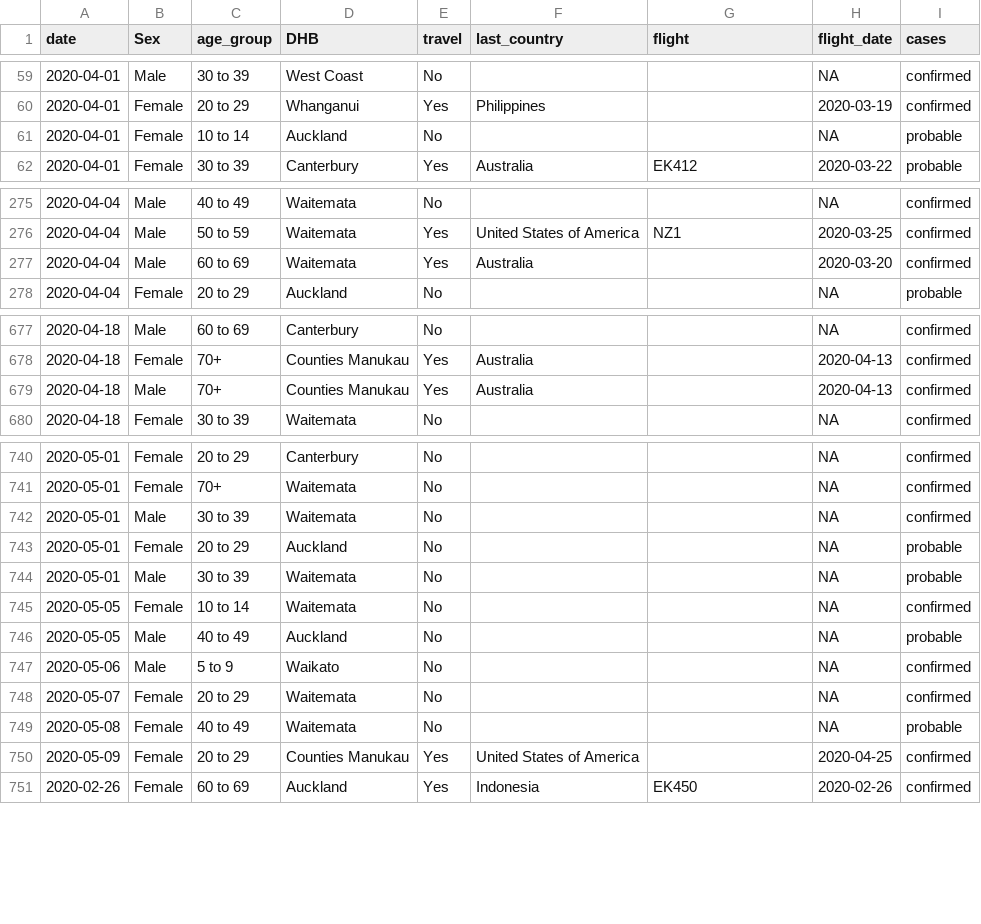
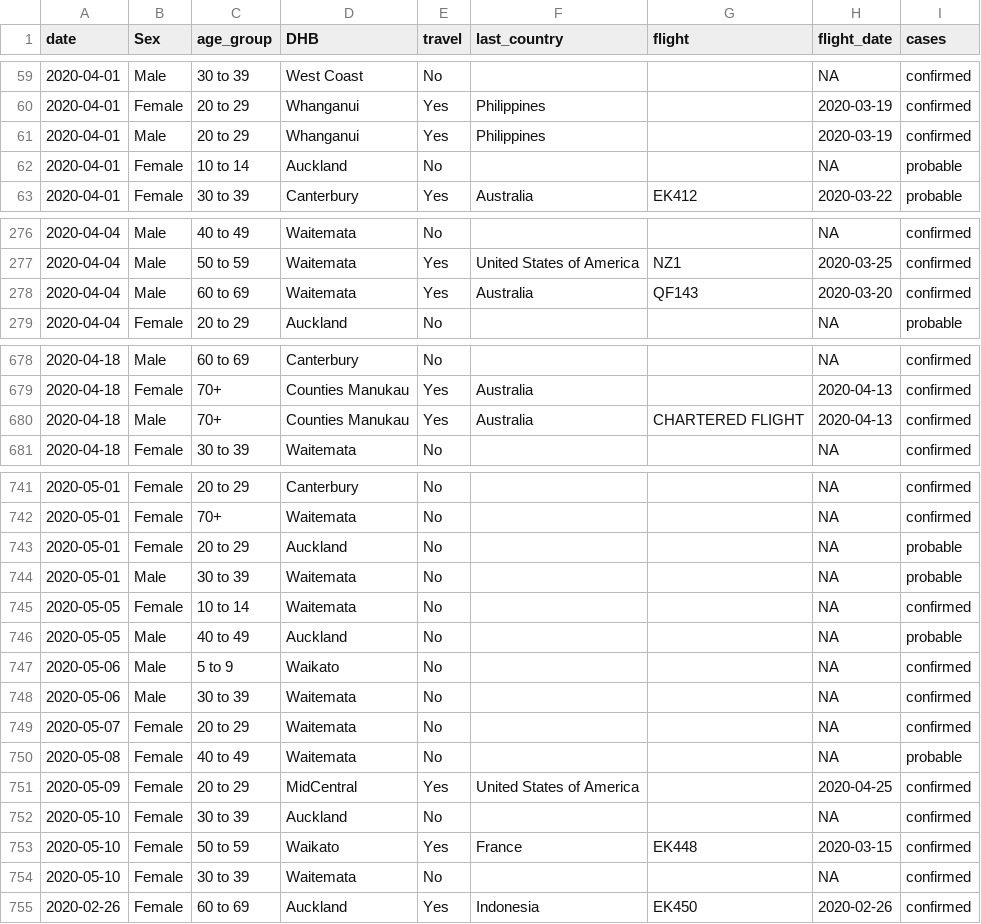
Before and after one commit to MattBixley/COVID19, a CSV file: data/nz_moh.csv, drawn as a sheet; only a part is shown, gaps mark what is left out; the diff covers the shown part only.

```diff
--- a/data/nz_moh.csv
+++ b/data/nz_moh.csv
@@ -60,2 +60,3 @@ date,Sex,age_group,DHB,travel,last_country,flight,flight_date,cases
 2020-04-01,Female,20 to 29,Whanganui,Yes,Philippines,,2020-03-19,confirmed
+2020-04-01,Male,20 to 29,Whanganui,Yes,Philippines,,2020-03-19,confirmed
 2020-04-01,Female,10 to 14,Auckland,No,,,NA,probable
@@ -276,3 +277,3 @@ date,Sex,age_group,DHB,travel,last_country,flight,flight_date,cases
 2020-04-04,Male,50 to 59,Waitemata,Yes,United States of America,NZ1,2020-03-25,confirmed
-2020-04-04,Male,60 to 69,Waitemata,Yes,Australia,,2020-03-20,confirmed
+2020-04-04,Male,60 to 69,Waitemata,Yes,Australia,QF143,2020-03-20,confirmed
 2020-04-04,Female,20 to 29,Auckland,No,,,NA,probable
@@ -678,3 +679,3 @@ date,Sex,age_group,DHB,travel,last_country,flight,flight_date,cases
 2020-04-18,Female,70+,Counties Manukau,Yes,Australia,,2020-04-13,confirmed
-2020-04-18,Male,70+,Counties Manukau,Yes,Australia,,2020-04-13,confirmed
+2020-04-18,Male,70+,Counties Manukau,Yes,Australia,CHARTERED FLIGHT,2020-04-13,confirmed
 2020-04-18,Female,30 to 39,Waitemata,No,,,NA,confirmed
@@ -741,3 +742,2 @@ date,Sex,age_group,DHB,travel,last_country,flight,flight_date,cases
 2020-05-01,Female,70+,Waitemata,No,,,NA,confirmed
-2020-05-01,Male,30 to 39,Waitemata,No,,,NA,confirmed
 2020-05-01,Female,20 to 29,Auckland,No,,,NA,probable
@@ -747,5 +747,9 @@ date,Sex,age_group,DHB,travel,last_country,flight,flight_date,cases
 2020-05-06,Male,5 to 9,Waikato,No,,,NA,confirmed
+2020-05-06,Male,30 to 39,Waitemata,No,,,NA,confirmed
 2020-05-07,Female,20 to 29,Waitemata,No,,,NA,confirmed
 2020-05-08,Female,40 to 49,Waitemata,No,,,NA,probable
-2020-05-09,Female,20 to 29,Counties Manukau,Yes,United States of America,,2020-04-25,confirmed
+2020-05-09,Female,20 to 29,MidCentral,Yes,United States of America,,2020-04-25,confirmed
+2020-05-10,Female,30 to 39,Auckland,No,,,NA,confirmed
+2020-05-10,Female,50 to 59,Waikato,Yes,France,EK448,2020-03-15,confirmed
+2020-05-10,Female,30 to 39,Waitemata,No,,,NA,confirmed
 2020-02-26,Female,60 to 69,Auckland,Yes,Indonesia,EK450,2020-02-26,confirmed
```
Also changed, not shown: 1 edited cell elsewhere in this file, 3 other files.
